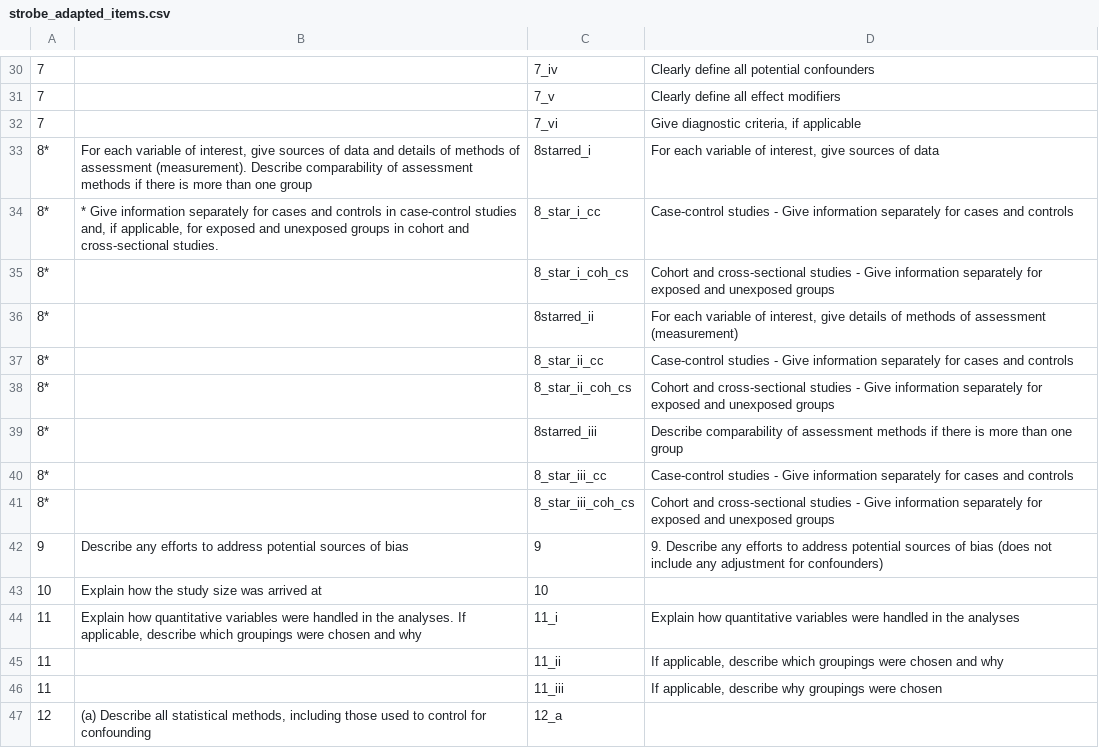
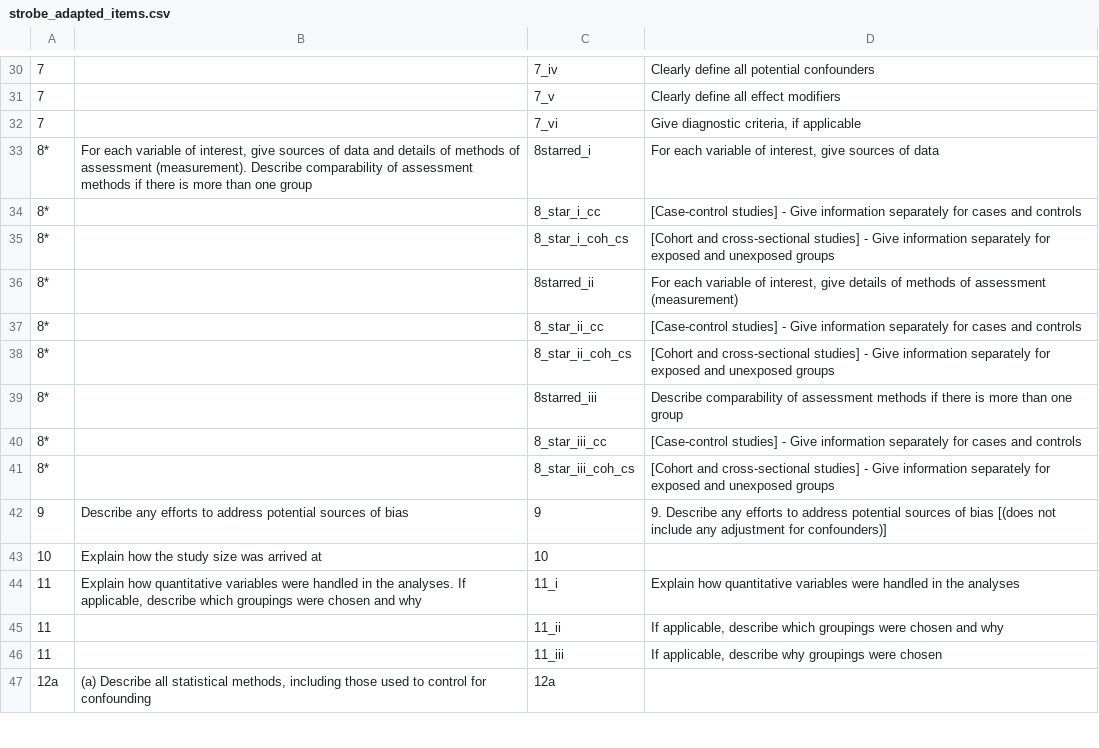
Before and after one commit to katiedrax/ukb_sr, a CSV file: qualtrics_forms/strobe_adapted_items.csv, drawn as a sheet; only a part is shown, gaps mark what is left out; the diff covers the shown part only.

```diff
--- a/qualtrics_forms/strobe_adapted_items.csv
+++ b/qualtrics_forms/strobe_adapted_items.csv
@@ -33,11 +33,11 @@
 8*,"For each variable of interest, give sources of data and details of methods of assessment (measurement). Describe comparability of assessment methods if there is more than one group",8starred_i,"For each variable of interest, give sources of data"
-8*,"* Give information separately for cases and controls in case-control studies and, if applicable, for exposed and unexposed groups in cohort and cross-sectional studies.",8_star_i_cc,Case-control studies - Give information separately for cases and controls
-8*,,8_star_i_coh_cs,Cohort and cross-sectional studies - Give information separately for exposed and unexposed groups
+8*,,8_star_i_cc,[Case-control studies] - Give information separately for cases and controls
+8*,,8_star_i_coh_cs,[Cohort and cross-sectional studies] - Give information separately for exposed and unexposed groups
 8*,,8starred_ii,"For each variable of interest, give details of methods of assessment (measurement)"
-8*,,8_star_ii_cc,Case-control studies - Give information separately for cases and controls
-8*,,8_star_ii_coh_cs,Cohort and cross-sectional studies - Give information separately for exposed and unexposed groups
+8*,,8_star_ii_cc,[Case-control studies] - Give information separately for cases and controls
+8*,,8_star_ii_coh_cs,[Cohort and cross-sectional studies] - Give information separately for exposed and unexposed groups
 8*,,8starred_iii,Describe comparability of assessment methods if there is more than one group
-8*,,8_star_iii_cc,Case-control studies - Give information separately for cases and controls
-8*,,8_star_iii_coh_cs,Cohort and cross-sectional studies - Give information separately for exposed and unexposed groups
-9,Describe any efforts to address potential sources of bias,9,9. Describe any efforts to address potential sources of bias (does not include any adjustment for confounders)
+8*,,8_star_iii_cc,[Case-control studies] - Give information separately for cases and controls
+8*,,8_star_iii_coh_cs,[Cohort and cross-sectional studies] - Give information separately for exposed and unexposed groups
+9,Describe any efforts to address potential sources of bias,9,9. Describe any efforts to address potential sources of bias [(does not include any adjustment for confounders)]
 10,Explain how the study size was arrived at,10,
@@ -46,2 +46,2 @@
 11,,11_iii,"If applicable, describe why groupings were chosen "
-12,"(a) Describe all statistical methods, including those used to control for confounding",12_a,
+12a,"(a) Describe all statistical methods, including those used to control for confounding",12a,
```
Also changed, not shown: 111 edited cells elsewhere in this file, 3 other files.
